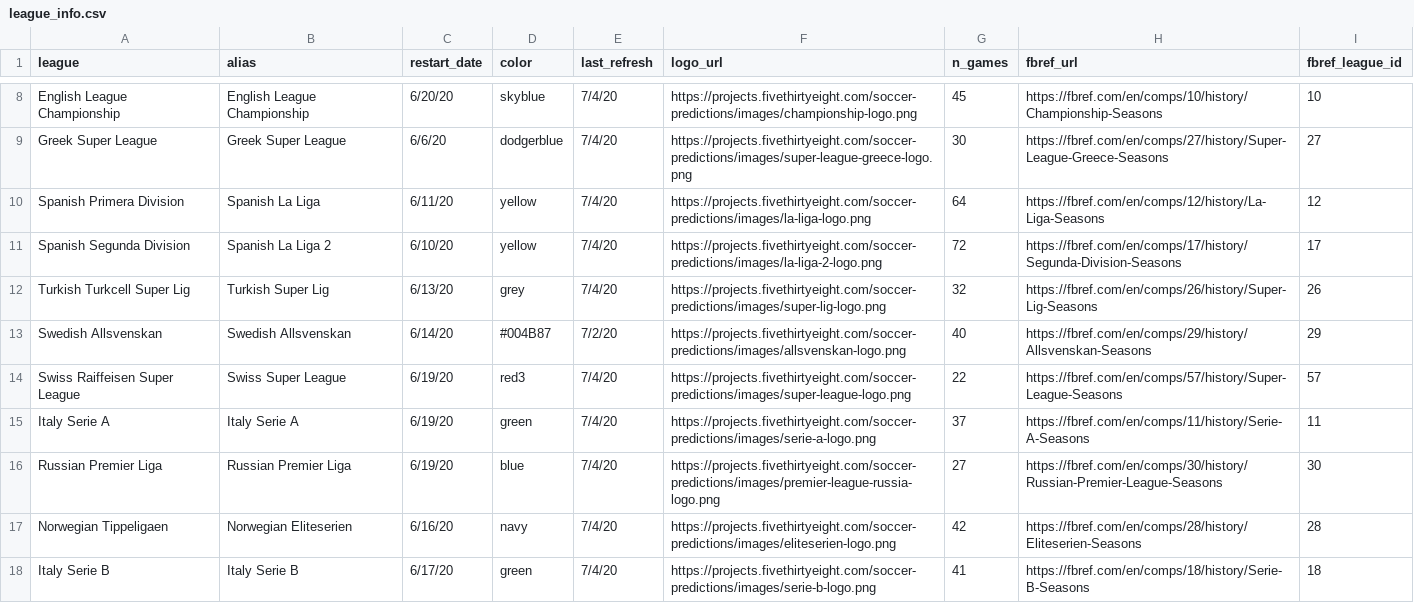
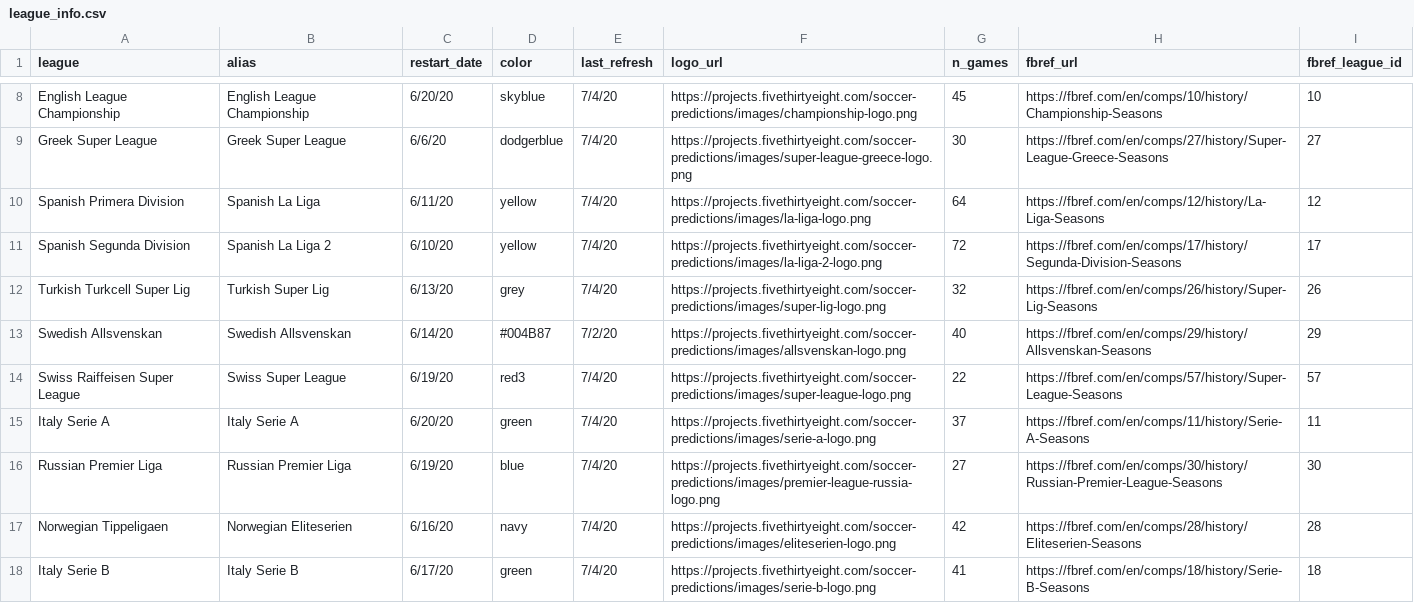
Before and after one commit to lbenz730/soccer_ha_covid, a CSV file: league_info.csv, drawn as a sheet; only a part is shown, gaps mark what is left out.

```diff
--- a/league_info.csv
+++ b/league_info.csv
@@ -14,3 +14,3 @@ Swedish Allsvenskan,Swedish Allsvenskan,6/14/20,#004B87,7/2/20,https://projects.
 Swiss Raiffeisen Super League,Swiss Super League,6/19/20,red3,7/4/20,https://projects.fivethirtyeight.com/soccer-predictions/images/super-league-logo.png,22,https://fbref.com/en/comps/57/history/Super-League-Seasons,57
-Italy Serie A,Italy Serie A,6/19/20,green,7/4/20,https://projects.fivethirtyeight.com/soccer-predictions/images/serie-a-logo.png,37,https://fbref.com/en/comps/11/history/Serie-A-Seasons,11
+Italy Serie A,Italy Serie A,6/20/20,green,7/4/20,https://projects.fivethirtyeight.com/soccer-predictions/images/serie-a-logo.png,37,https://fbref.com/en/comps/11/history/Serie-A-Seasons,11
 Russian Premier Liga,Russian Premier Liga,6/19/20,blue,7/4/20,https://projects.fivethirtyeight.com/soccer-predictions/images/premier-league-russia-logo.png,27,https://fbref.com/en/comps/30/history/Russian-Premier-League-Seasons,30
```
Also changed, not shown: 2 other files.
